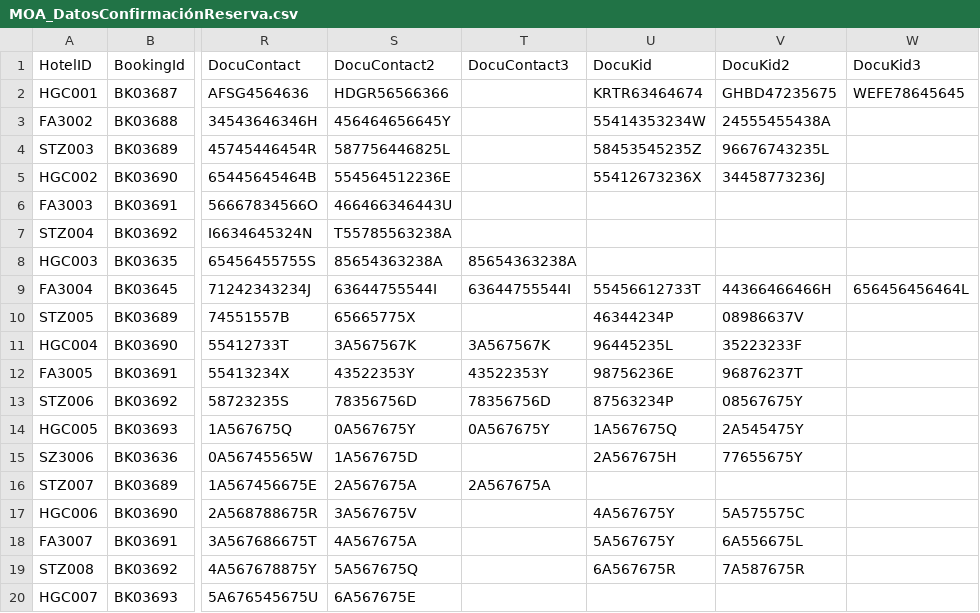
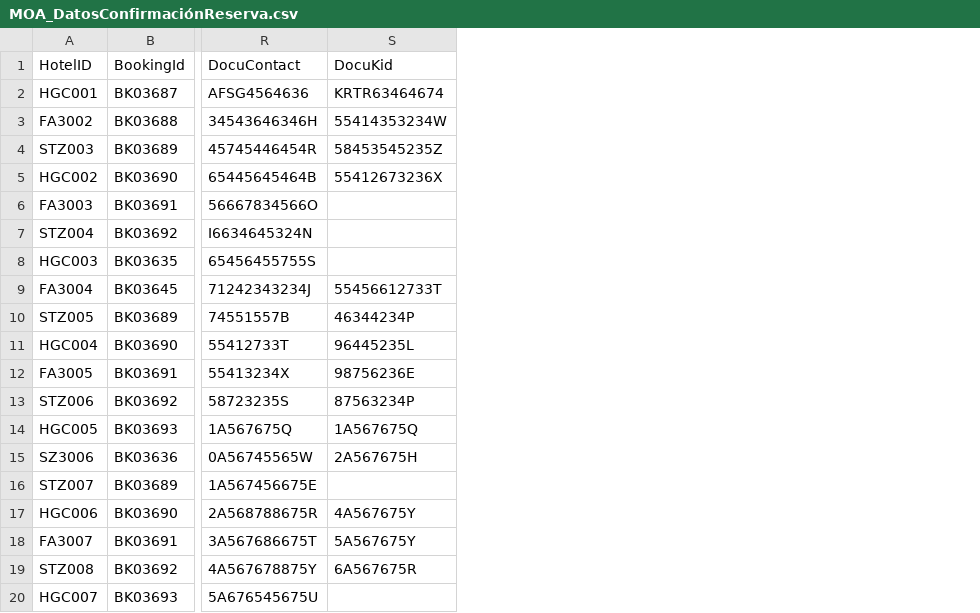
Before and after one commit to ArielRivas/ejercicio-final, a CSV file: CSVS/MOA_DatosConfirmaciónReserva.csv, drawn as a sheet; only a part is shown, gaps mark what is left out; the diff names each change by its address in the sheet, - before the commit and + after, or states it on an @@ line.

```diff
--- a/CSVS/MOA_DatosConfirmaciónReserva.csv
+++ b/CSVS/MOA_DatosConfirmaciónReserva.csv
-column S (DocuContact2), rows 2-20: HDGR56566366 | 456464656645Y | 587756446825L | 554564512236E | 466466346443U | T55785563238A | 85654363238A | 63644755544I | 65665775X | 3A567567K | 43522353Y | 78356756D | 0A567675Y | 1A567675D | 2A567675A | 3A567675V | 4A567675A | 5A567675Q | 6A567675E
-column T (DocuContact3), rows 8-16: 85654363238A | 63644755544I |  | 3A567567K | 43522353Y | 78356756D | 0A567675Y |  | 2A567675A
-column V (DocuKid2), rows 2-19: GHBD47235675 | 24555455438A | 96676743235L | 34458773236J |  |  |  | 44366466466H | 08986637V | 35223233F | 96876237T | 08567675Y | 2A545475Y | 77655675Y |  | 5A575575C | 6A556675L | 7A587675R
-column W (DocuKid3), rows 2-9: WEFE78645645 |  |  |  |  |  |  | 656456456464L
```
Also changed, not shown: CSVS/MOA_InformaciónHoteles.csv, 24 other files.
